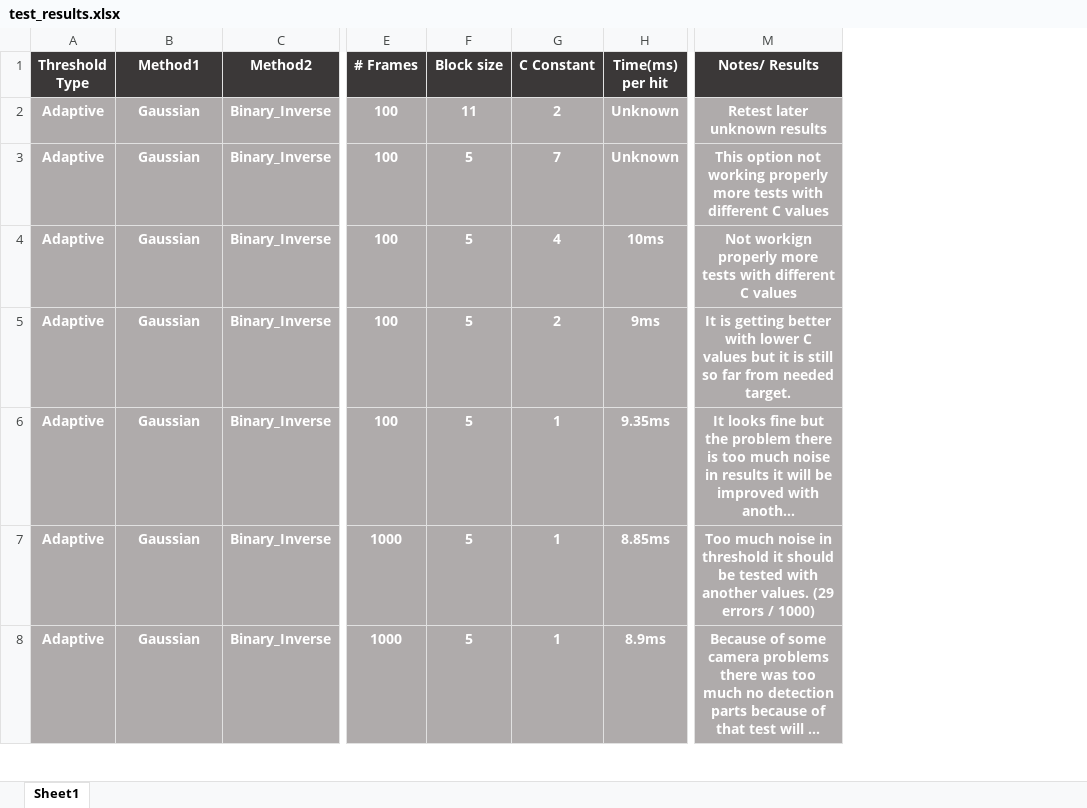
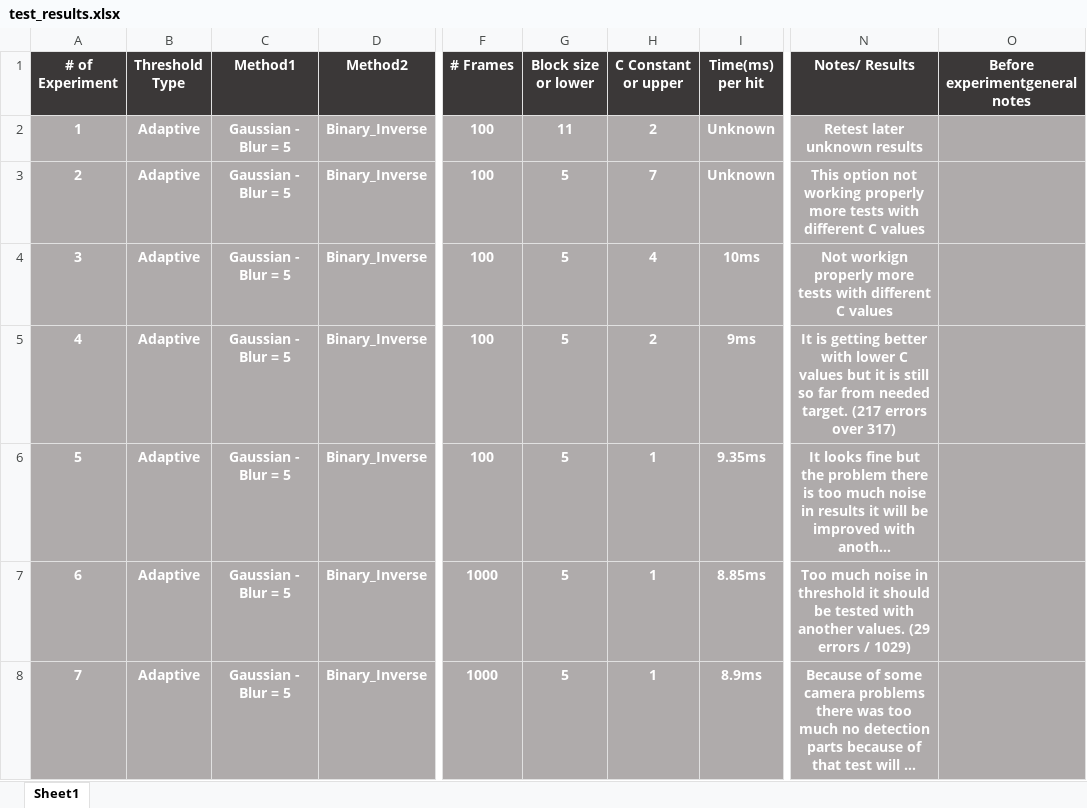
Before and after one commit to ykursav/thesis, an Excel workbook: ADAPTIVE_THRESHOLD_TESTS/test_results.xlsx, sheet Sheet1, drawn as a sheet; only a part is shown, gaps mark what is left out; long unchanged cells end in …; values as stored, in another font and other column widths than the file's, no borders; addresses are those after the commit; the diff covers the shown part only; the diff names each change by its address in the sheet, - before the commit and + after, or states it on an @@ line.

```diff
--- a/ADAPTIVE_THRESHOLD_TESTS/test_results.xlsx (sheet Sheet1)
+++ b/ADAPTIVE_THRESHOLD_TESTS/test_results.xlsx (sheet Sheet1)
+column A (# of Experiment), rows 2-8: 1 | 2 | 3 | 4 | 5 | 6 | 7
+column O (Before experimentgeneral notes), empty
-G1: Block size
+G1: Block size or lower
-H1: C Constant
+H1: C Constant or upper
-C2:C8 (Method1): Gaussian
+C2:C8 (Method1): Gaussian - Blur = 5
-N5 (Notes/ Results): …needed target.
+N5 (Notes/ Results): …needed target. (217 errors over 317)
-N7 (Notes/ Results): …errors / 1000)
+N7 (Notes/ Results): …errors / 1029)
```
Also changed, not shown: 30 added rows and 6 edited cells elsewhere in this sheet, 1 other file.
